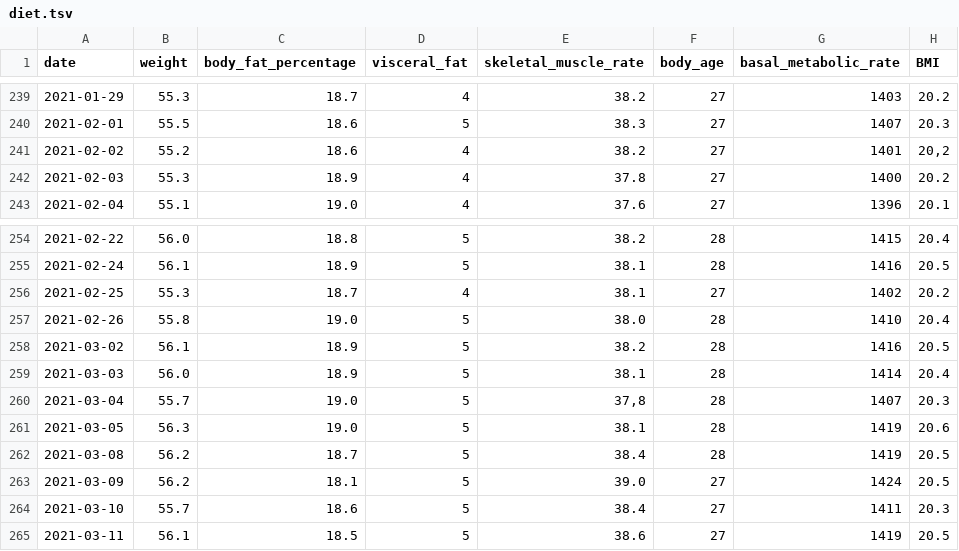
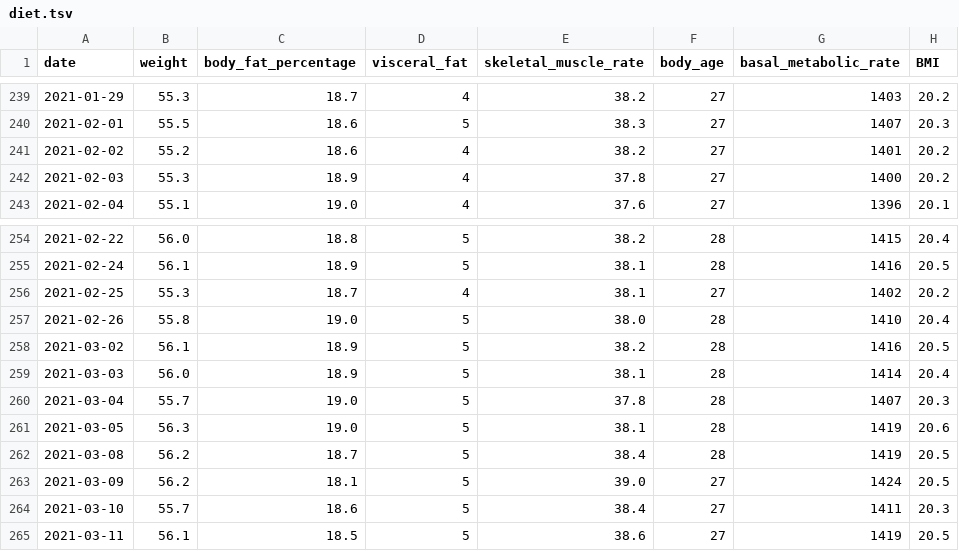
Before and after one commit to kuniyoshi/diet, a TSV file: data/diet.tsv, drawn as a sheet; only a part is shown, gaps mark what is left out.

Commit message:
add data

```diff
--- a/data/diet.tsv
+++ b/data/diet.tsv
@@ -240,3 +240,3 @@ date	weight	body_fat_percentage	visceral_fat	skeletal_muscle_rate	body_age	basal
 2021-02-01	55.5	18.6	5	38.3	27	1407	20.3
-2021-02-02	55.2	18.6	4	38.2	27	1401	20,2
+2021-02-02	55.2	18.6	4	38.2	27	1401	20.2
 2021-02-03	55.3	18.9	4	37.8	27	1400	20.2
@@ -259,3 +259,3 @@ date	weight	body_fat_percentage	visceral_fat	skeletal_muscle_rate	body_age	basal
 2021-03-03	56.0	18.9	5	38.1	28	1414	20.4
-2021-03-04	55.7	19.0	5	37,8	28	1407	20.3
+2021-03-04	55.7	19.0	5	37.8	28	1407	20.3
 2021-03-05	56.3	19.0	5	38.1	28	1419	20.6
```
Also changed, not shown: 10 other files.
